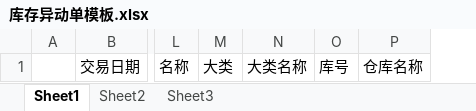
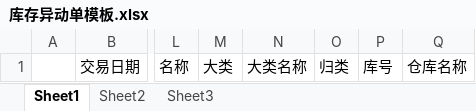
Before and after one commit to hanbellgp/Hanbell-EAP, an Excel workbook: Hanbell-RPT/web/rpt/库存异动单模板.xlsx, sheet Sheet1, drawn as a sheet; only a part is shown, gaps mark what is left out; values as stored, in another font and other column widths than the file's, no borders; the diff names each change by its address in the sheet, - before the commit and + after, or states it on an @@ line.

```diff
--- a/Hanbell-RPT/web/rpt/库存异动单模板.xlsx (sheet Sheet1)
+++ b/Hanbell-RPT/web/rpt/库存异动单模板.xlsx (sheet Sheet1)
+column O, row 1: 归类
```
Also changed, not shown: 8 other files.
